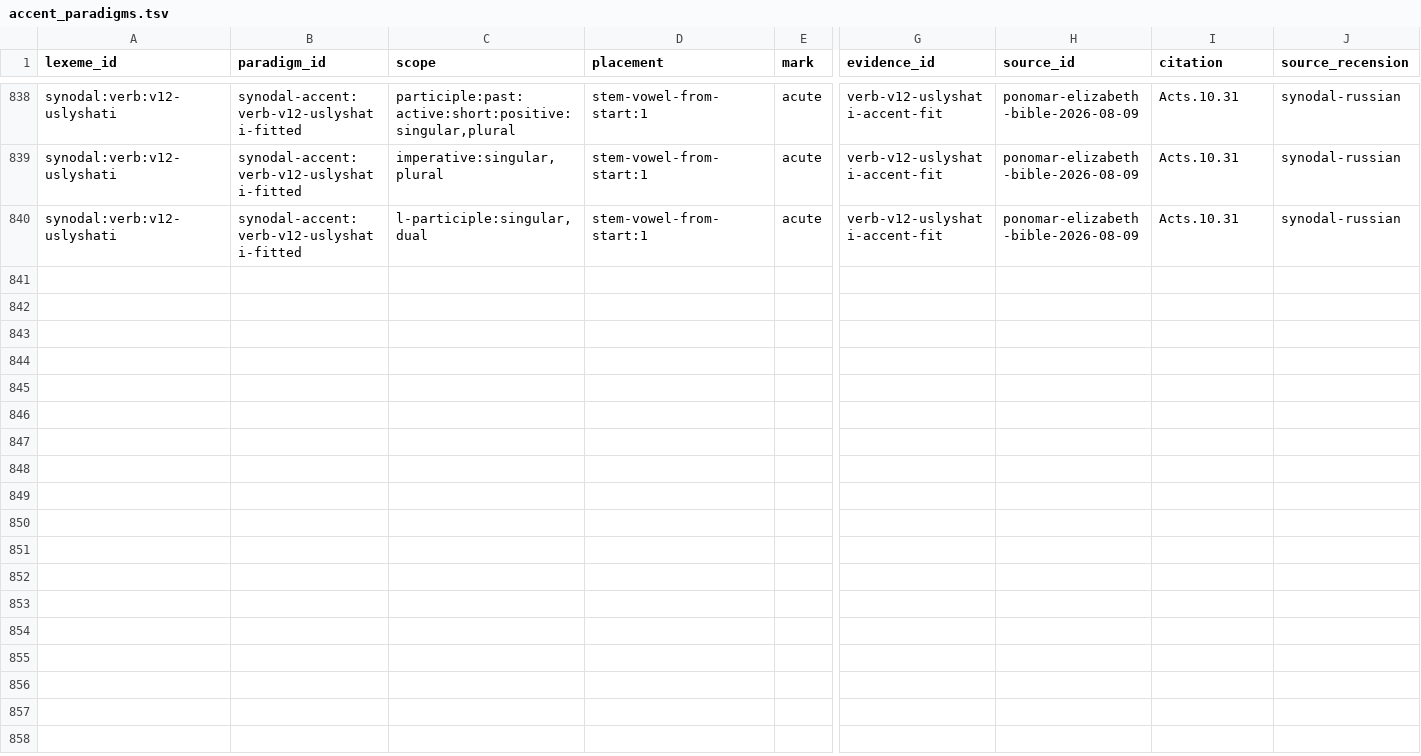
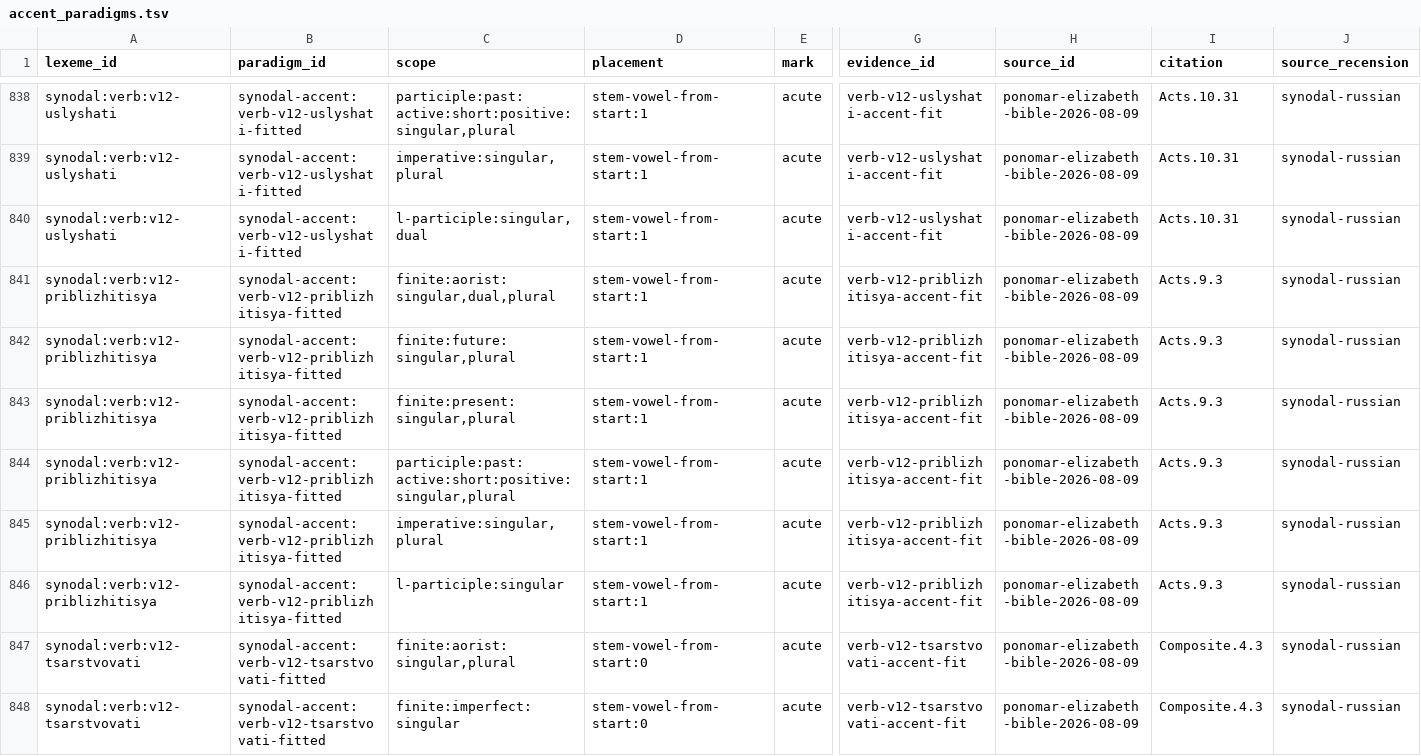
Before and after one commit to gold-silver-copper/church-slavonic, a TSV file: data/synodal/accent_paradigms.tsv, drawn as a sheet; only a part is shown, gaps mark what is left out; rows hold the shown columns only; the diff covers the shown part only; the diff names each change by its address in the sheet, - before the commit and + after, or states it on an @@ line.

```diff
--- a/data/synodal/accent_paradigms.tsv
+++ b/data/synodal/accent_paradigms.tsv
+row 841: synodal:verb:v12-priblizhitisya | synodal-accent:verb-v12-priblizhitisya-fitted | finite:aorist:singular,dual,plural | stem-vowel-from-start:1 | acute | verb-v12-priblizhitisya-accent-fit | ponomar-elizabeth-bible-2026-08-09 | Acts.9.3 | synodal-russian
+row 842: synodal:verb:v12-priblizhitisya | synodal-accent:verb-v12-priblizhitisya-fitted | finite:future:singular,plural | stem-vowel-from-start:1 | acute | verb-v12-priblizhitisya-accent-fit | ponomar-elizabeth-bible-2026-08-09 | Acts.9.3 | synodal-russian
+row 843: synodal:verb:v12-priblizhitisya | synodal-accent:verb-v12-priblizhitisya-fitted | finite:present:singular,plural | stem-vowel-from-start:1 | acute | verb-v12-priblizhitisya-accent-fit | ponomar-elizabeth-bible-2026-08-09 | Acts.9.3 | synodal-russian
+row 844: synodal:verb:v12-priblizhitisya | synodal-accent:verb-v12-priblizhitisya-fitted | participle:past:active:short:positive:singular,plural | stem-vowel-from-start:1 | acute | verb-v12-priblizhitisya-accent-fit | ponomar-elizabeth-bible-2026-08-09 | Acts.9.3 | synodal-russian
+row 845: synodal:verb:v12-priblizhitisya | synodal-accent:verb-v12-priblizhitisya-fitted | imperative:singular,plural | stem-vowel-from-start:1 | acute | verb-v12-priblizhitisya-accent-fit | ponomar-elizabeth-bible-2026-08-09 | Acts.9.3 | synodal-russian
+row 846: synodal:verb:v12-priblizhitisya | synodal-accent:verb-v12-priblizhitisya-fitted | l-participle:singular | stem-vowel-from-start:1 | acute | verb-v12-priblizhitisya-accent-fit | ponomar-elizabeth-bible-2026-08-09 | Acts.9.3 | synodal-russian
+row 847: synodal:verb:v12-tsarstvovati | synodal-accent:verb-v12-tsarstvovati-fitted | finite:aorist:singular,plural | stem-vowel-from-start:0 | acute | verb-v12-tsarstvovati-accent-fit | ponomar-elizabeth-bible-2026-08-09 | Composite.4.3 | synodal-russian
+row 848: synodal:verb:v12-tsarstvovati | synodal-accent:verb-v12-tsarstvovati-fitted | finite:imperfect:singular | stem-vowel-from-start:0 | acute | verb-v12-tsarstvovati-accent-fit | ponomar-elizabeth-bible-2026-08-09 | Composite.4.3 | synodal-russian
```
Also changed, not shown: 7 added rows elsewhere in this file, data/synodal/evaluation.tsv, data/synodal/family_reviews.tsv, 41 other files.
